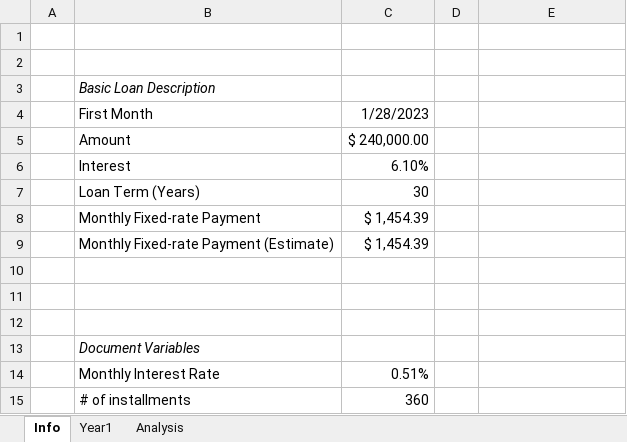
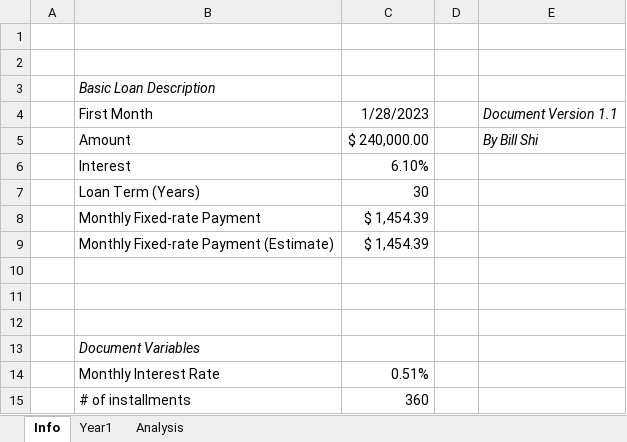
Before and after one commit to jhshi31/loan_vba_repo, an Excel workbook: Mortgage Worksheet.xlsm, sheet Info, drawn as a sheet; values as stored, in another font and other column widths than the file's, no borders; the diff names each change by its address in the sheet, - before the commit and + after, or states it on an @@ line.

```diff
--- a/Mortgage Worksheet.xlsm (sheet Info)
+++ b/Mortgage Worksheet.xlsm (sheet Info)
-E4: (empty)
+E4: Document Version 1.1
-E5: (empty)
+E5: By Bill Shi
```
Also changed, not shown: sheet Year1, formulas that keep their value, Loan Worksheet.xlsm, 1 other file.
